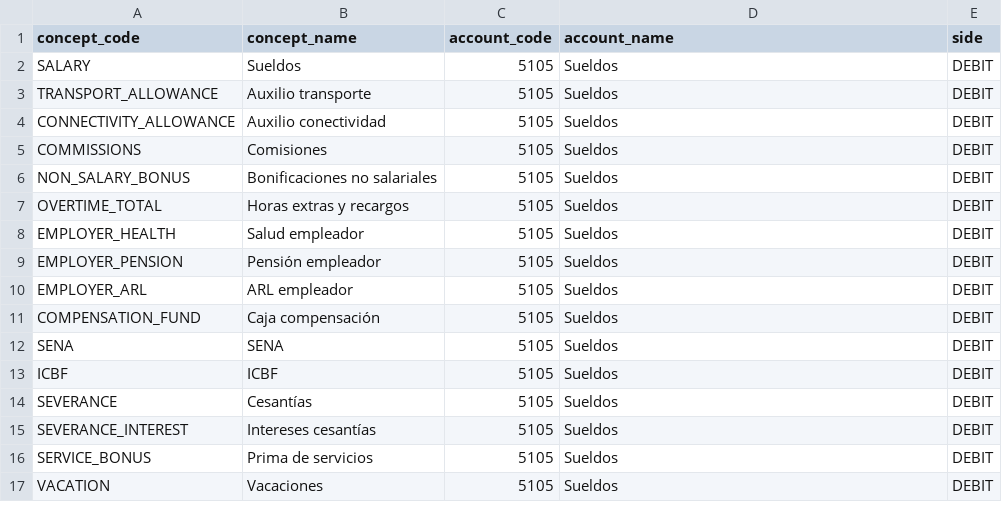
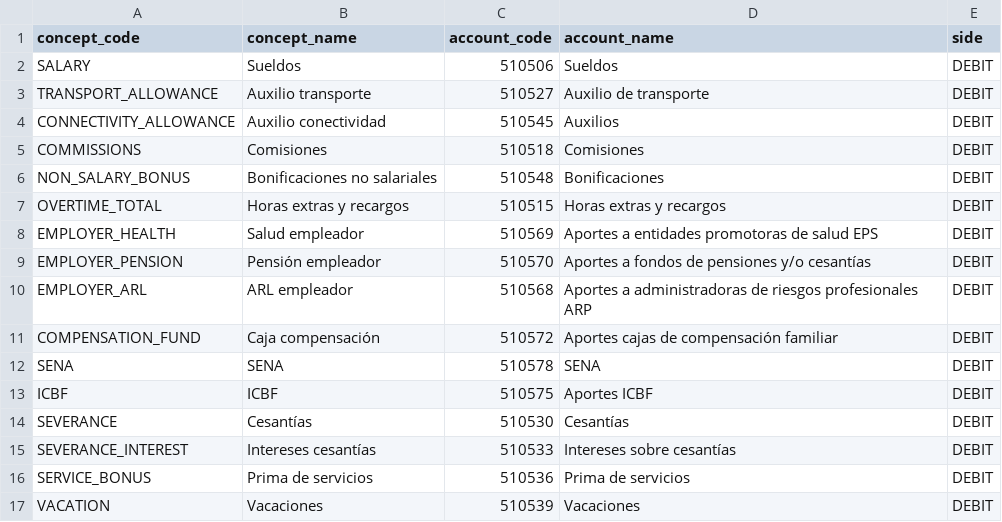
Before and after one commit to SantiagoAranda/Plataforma-de-Gesti-n-Comercial-con-Interfaz-Conversacional-y-Financiera, a CSV file: backend/prisma/seed-data/payroll_accounting_mapping.csv, drawn as a sheet; only a part is shown; the diff covers the shown part only.

```diff
--- a/backend/prisma/seed-data/payroll_accounting_mapping.csv
+++ b/backend/prisma/seed-data/payroll_accounting_mapping.csv
@@ -1,17 +1,17 @@
 concept_code,concept_name,account_code,account_name,side
-SALARY,Sueldos,5105,Sueldos,DEBIT
-TRANSPORT_ALLOWANCE,Auxilio transporte,5105,Sueldos,DEBIT
-CONNECTIVITY_ALLOWANCE,Auxilio conectividad,5105,Sueldos,DEBIT
-COMMISSIONS,Comisiones,5105,Sueldos,DEBIT
-NON_SALARY_BONUS,Bonificaciones no salariales,5105,Sueldos,DEBIT
-OVERTIME_TOTAL,Horas extras y recargos,5105,Sueldos,DEBIT
-EMPLOYER_HEALTH,Salud empleador,5105,Sueldos,DEBIT
-EMPLOYER_PENSION,Pensión empleador,5105,Sueldos,DEBIT
-EMPLOYER_ARL,ARL empleador,5105,Sueldos,DEBIT
-COMPENSATION_FUND,Caja compensación,5105,Sueldos,DEBIT
-SENA,SENA,5105,Sueldos,DEBIT
-ICBF,ICBF,5105,Sueldos,DEBIT
-SEVERANCE,Cesantías,5105,Sueldos,DEBIT
-SEVERANCE_INTEREST,Intereses cesantías,5105,Sueldos,DEBIT
-SERVICE_BONUS,Prima de servicios,5105,Sueldos,DEBIT
-VACATION,Vacaciones,5105,Sueldos,DEBIT
+SALARY,Sueldos,510506,Sueldos,DEBIT
+TRANSPORT_ALLOWANCE,Auxilio transporte,510527,Auxilio de transporte,DEBIT
+CONNECTIVITY_ALLOWANCE,Auxilio conectividad,510545,Auxilios,DEBIT
+COMMISSIONS,Comisiones,510518,Comisiones,DEBIT
+NON_SALARY_BONUS,Bonificaciones no salariales,510548,Bonificaciones,DEBIT
+OVERTIME_TOTAL,Horas extras y recargos,510515,Horas extras y recargos,DEBIT
+EMPLOYER_HEALTH,Salud empleador,510569,Aportes a entidades promotoras de salud EPS,DEBIT
+EMPLOYER_PENSION,Pensión empleador,510570,Aportes a fondos de pensiones y/o cesantías,DEBIT
+EMPLOYER_ARL,ARL empleador,510568,Aportes a administradoras de riesgos profesionales ARP,DEBIT
+COMPENSATION_FUND,Caja compensación,510572,Aportes cajas de compensación familiar,DEBIT
+SENA,SENA,510578,SENA,DEBIT
+ICBF,ICBF,510575,Aportes ICBF,DEBIT
+SEVERANCE,Cesantías,510530,Cesantías,DEBIT
+SEVERANCE_INTEREST,Intereses cesantías,510533,Intereses sobre cesantías,DEBIT
+SERVICE_BONUS,Prima de servicios,510536,Prima de servicios,DEBIT
+VACATION,Vacaciones,510539,Vacaciones,DEBIT
```
Also changed, not shown: 1 added row and 28 edited cells elsewhere in this file, 13 other files.
